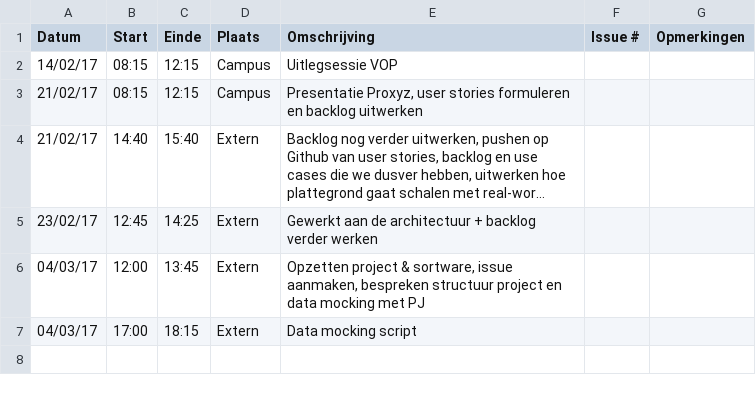
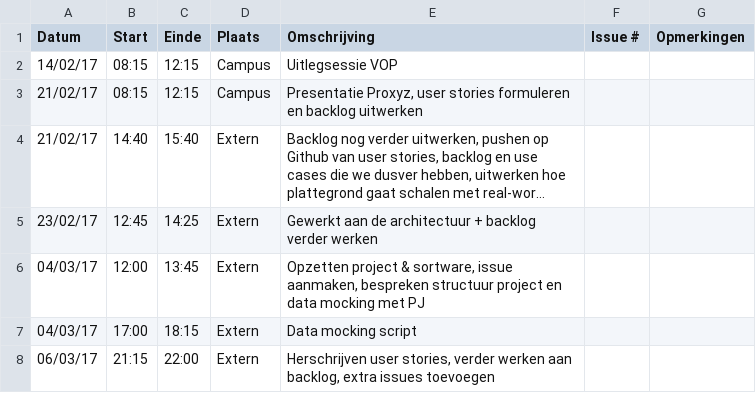
Before and after one commit to Carnewal/pozyx-03, a CSV file: Rémy-D'heygereLogboek.csv, drawn as a sheet; long unchanged cells end in ….

Commit message:
Update Rémy-D'heygereLogboek.csv

```diff
--- a/Rémy-D'heygereLogboek.csv
+++ b/Rémy-D'heygereLogboek.csv
@@ -7 +7,2 @@ Datum,Start,Einde,Plaats,Omschrijving,Issue #,Opmerkingen
 04/03/17,17:00,18:15,Extern,"Data mocking script",,
+06/03/17,21:15,22:00,Extern,"Herschrijven user stories, verder werken aan backlog, extra issues toevoegen",,
```
